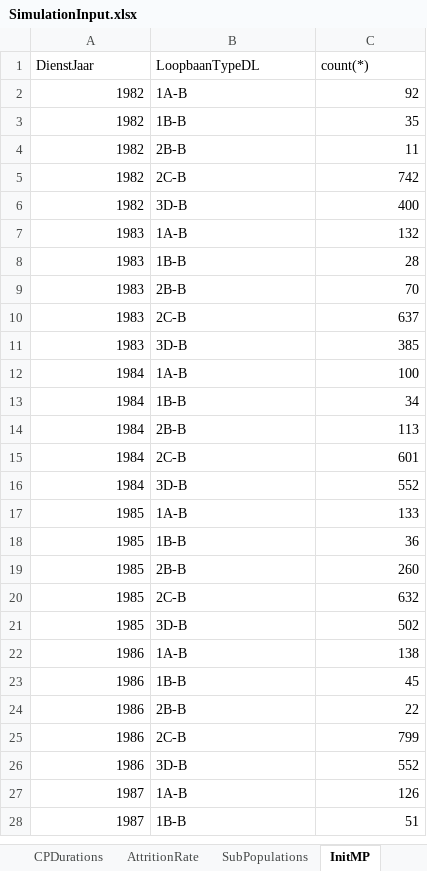
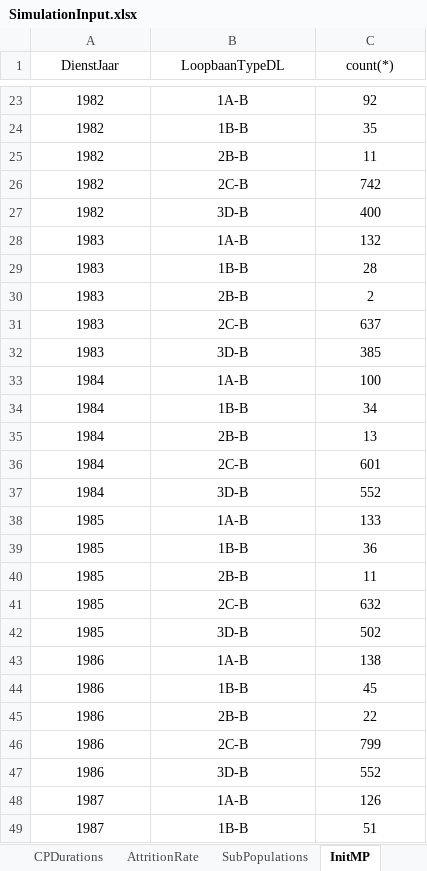
Before and after one commit to Omazaria/CareerPathBeDef, an Excel workbook: SimulationInput.xlsx, sheet InitMP, drawn as a sheet; only a part is shown, gaps mark what is left out; values as stored, in another font and other column widths than the file's, no borders; table styles not drawn; addresses are those after the commit; the diff covers the shown part only; the diff names each change by its address in the sheet, - before the commit and + after, or states it on an @@ line.

```diff
--- a/SimulationInput.xlsx (sheet InitMP)
+++ b/SimulationInput.xlsx (sheet InitMP)
-A1:C1 alignment: left
+A1:C1 alignment: center
-A23:A49 alignment: right
+A23:A49 alignment: center
-B23:B49 alignment: left
+B23:B49 alignment: center
-C23:C49 alignment: right
+C23:C49 alignment: center
-C30 (count(*)): 70
+C30 (count(*)): 2
-C35 (count(*)): 113
+C35 (count(*)): 13
-C40 (count(*)): 260
+C40 (count(*)): 11
```
Also changed, not shown: 22 added rows, 10 edited cells and cell formats elsewhere in this sheet, sheet Objective, charts or pictures, Results_Sim1.xlsx, 5 other files.
